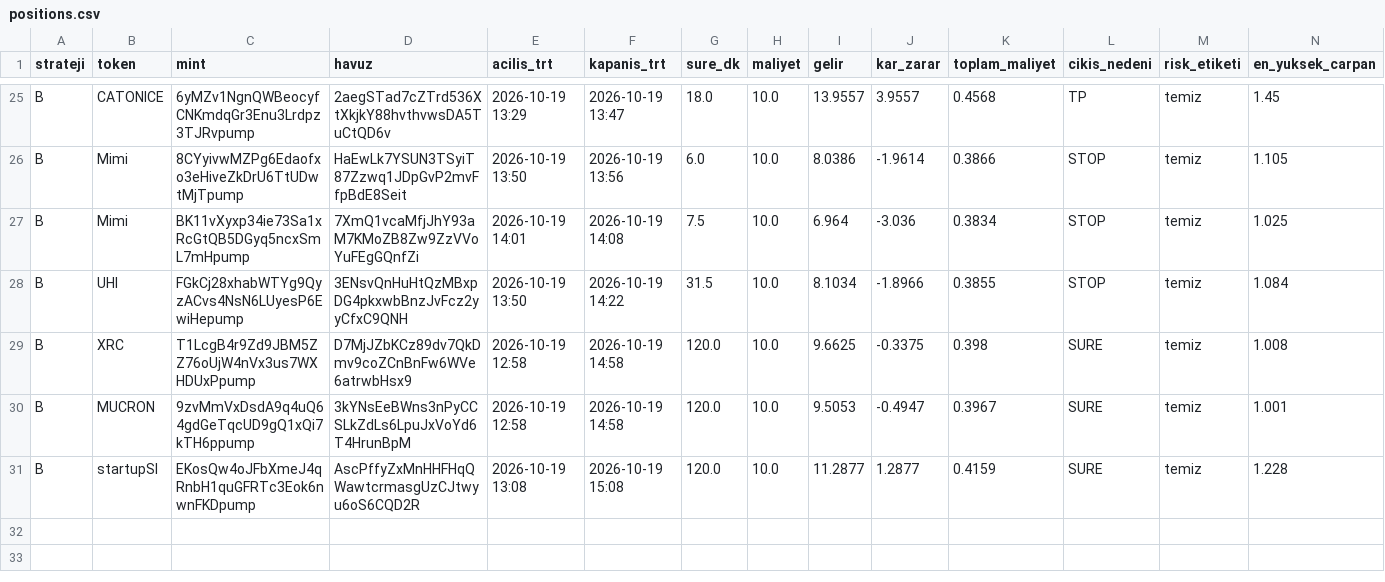
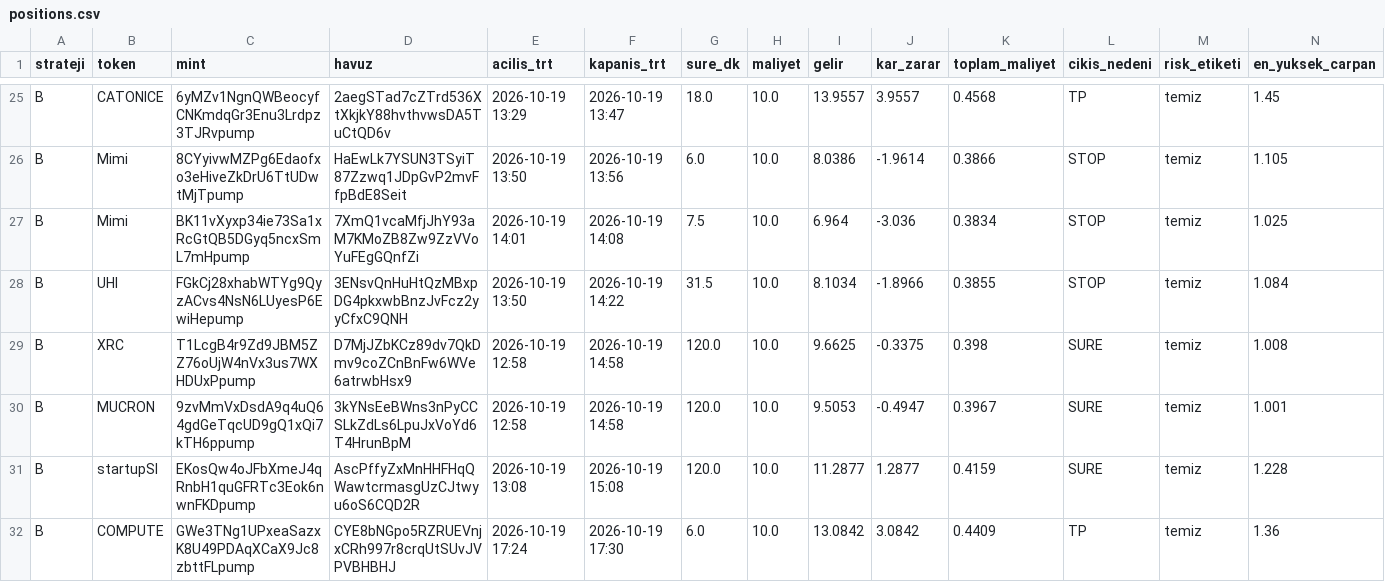
Before and after one commit to FurkanGulerci/memecoin-demo, a CSV file: positions.csv, drawn as a sheet; only a part is shown, gaps mark what is left out; rows hold the shown columns only; the diff names each change by its address in the sheet, - before the commit and + after, or states it on an @@ line.

```diff
--- a/positions.csv
+++ b/positions.csv
+row 32: B | COMPUTE | GWe3TNg1UPxeaSazxK8U49PDAqXCaX9Jc8zbttFLpump | CYE8bNGpo5RZRUEVnjxCRh997r8crqUtSUvJVPVBHBHJ | 2026-10-19 17:24 | 2026-10-19 17:30 | 6.0 | 10.0 | 13.0842 | 3.0842 | 0.4409 | TP | temiz | 1.36
```
Also changed, not shown: trades.csv, 1 other file.
